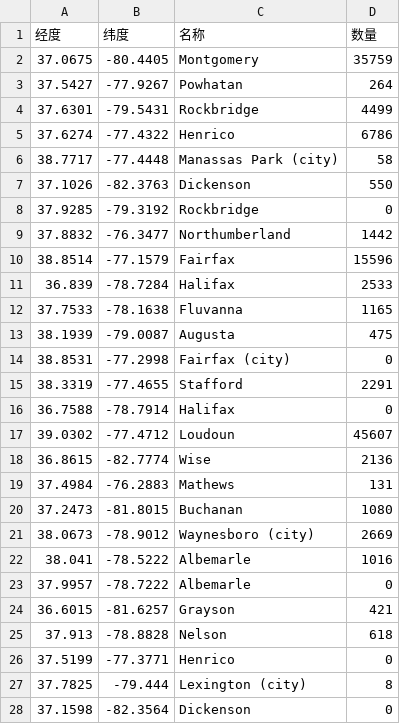
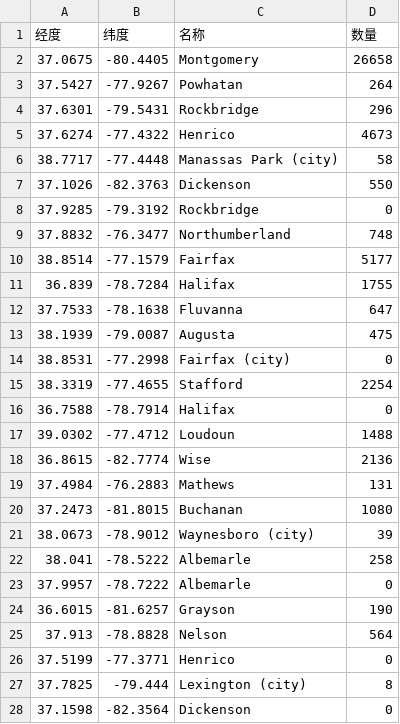
Before and after one commit to yuxiqian/asteroid-b612, a CSV file: dataAns/2018_MCMProblemC_DATA/rst.csv, drawn as a sheet; only a part is shown; the diff covers the shown part only.

```diff
--- a/dataAns/2018_MCMProblemC_DATA/rst.csv
+++ b/dataAns/2018_MCMProblemC_DATA/rst.csv
@@ -1,6 +1,6 @@
 经度,纬度,名称,数量
-37.0675,-80.4405,Montgomery,35759
+37.0675,-80.4405,Montgomery,26658
 37.5427,-77.9267,Powhatan,264
-37.6301,-79.5431,Rockbridge,4499
-37.6274,-77.4322,Henrico,6786
+37.6301,-79.5431,Rockbridge,296
+37.6274,-77.4322,Henrico,4673
 38.7717,-77.4448,Manassas Park (city),58
@@ -8,11 +8,11 @@
 37.9285,-79.3192,Rockbridge,0
-37.8832,-76.3477,Northumberland,1442
-38.8514,-77.1579,Fairfax,15596
-36.839,-78.7284,Halifax,2533
-37.7533,-78.1638,Fluvanna,1165
+37.8832,-76.3477,Northumberland,748
+38.8514,-77.1579,Fairfax,5177
+36.839,-78.7284,Halifax,1755
+37.7533,-78.1638,Fluvanna,647
 38.1939,-79.0087,Augusta,475
 38.8531,-77.2998,Fairfax (city),0
-38.3319,-77.4655,Stafford,2291
+38.3319,-77.4655,Stafford,2254
 36.7588,-78.7914,Halifax,0
-39.0302,-77.4712,Loudoun,45607
+39.0302,-77.4712,Loudoun,1488
 36.8615,-82.7774,Wise,2136
@@ -20,7 +20,7 @@
 37.2473,-81.8015,Buchanan,1080
-38.0673,-78.9012,Waynesboro (city),2669
-38.041,-78.5222,Albemarle,1016
+38.0673,-78.9012,Waynesboro (city),39
+38.041,-78.5222,Albemarle,258
 37.9957,-78.7222,Albemarle,0
-36.6015,-81.6257,Grayson,421
-37.913,-78.8828,Nelson,618
+36.6015,-81.6257,Grayson,190
+37.913,-78.8828,Nelson,564
 37.5199,-77.3771,Henrico,0
```
Also changed, not shown: 128 edited cells elsewhere in this file, 14 other files.
